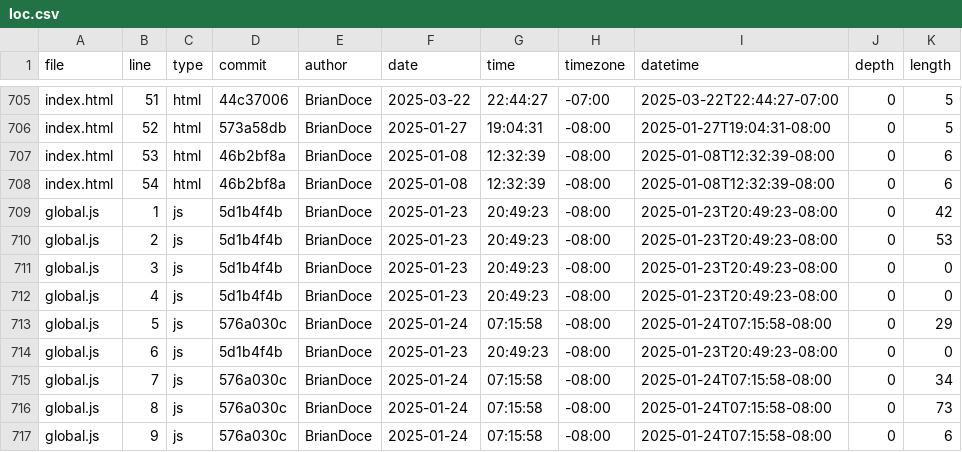
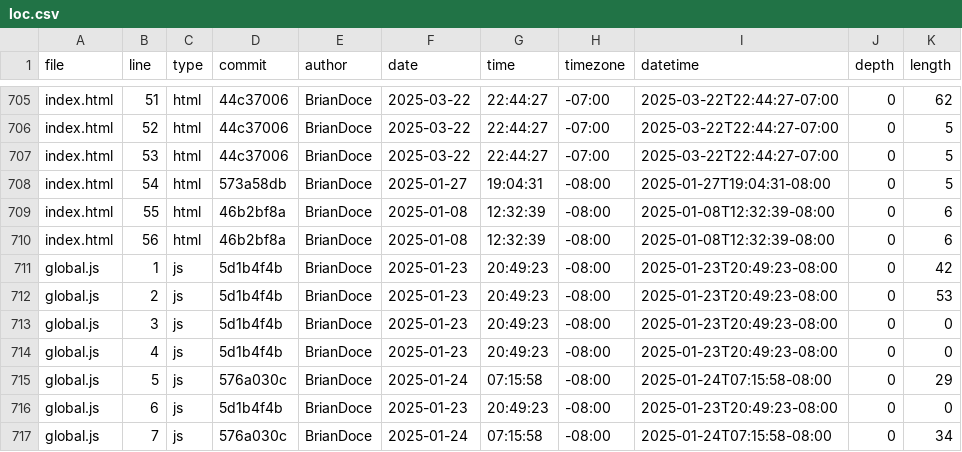
Before and after one commit to BrianDoce/portfolio, a CSV file: meta/loc.csv, drawn as a sheet; only a part is shown, gaps mark what is left out; the shorter side is filled out with more unchanged rows; the diff covers the shown part only; the diff names each change by its address in the sheet, - before the commit and + after, or states it on an @@ line.

```diff
--- a/meta/loc.csv
+++ b/meta/loc.csv
-K705 (length): 5
+K705 (length): 62
-D706 (commit): 573a58db
+D706 (commit): 44c37006
-F706 (date): 2025-01-27
+F706 (date): 2025-03-22
-G706 (time): 19:04:31
+G706 (time): 22:44:27
-H706:H707 (timezone): -08:00
+H706:H707 (timezone): -07:00
-I706 (datetime): 2025-01-27T19:04:31-08:00
+I706 (datetime): 2025-03-22T22:44:27-07:00
-D707 (commit): 46b2bf8a
+D707 (commit): 44c37006
-F707 (date): 2025-01-08
+F707 (date): 2025-03-22
-G707 (time): 12:32:39
+G707 (time): 22:44:27
-I707 (datetime): 2025-01-08T12:32:39-08:00
+I707 (datetime): 2025-03-22T22:44:27-07:00
-K707:K708 (length): 6
+K707:K708 (length): 5
-D708 (commit): 46b2bf8a
+D708 (commit): 573a58db
-F708 (date): 2025-01-08
+F708 (date): 2025-01-27
-G708 (time): 12:32:39
+G708 (time): 19:04:31
-I708 (datetime): 2025-01-08T12:32:39-08:00
+I708 (datetime): 2025-01-27T19:04:31-08:00
+row 709: index.html | 55 | html | 46b2bf8a | BrianDoce | 2025-01-08 | 12:32:39 | -08:00 | 2025-01-08T12:32:39-08:00 | 0 | 6
+row 710: index.html | 56 | html | 46b2bf8a | BrianDoce | 2025-01-08 | 12:32:39 | -08:00 | 2025-01-08T12:32:39-08:00 | 0 | 6
```
Also changed, not shown: 68 edited cells elsewhere in this file.
